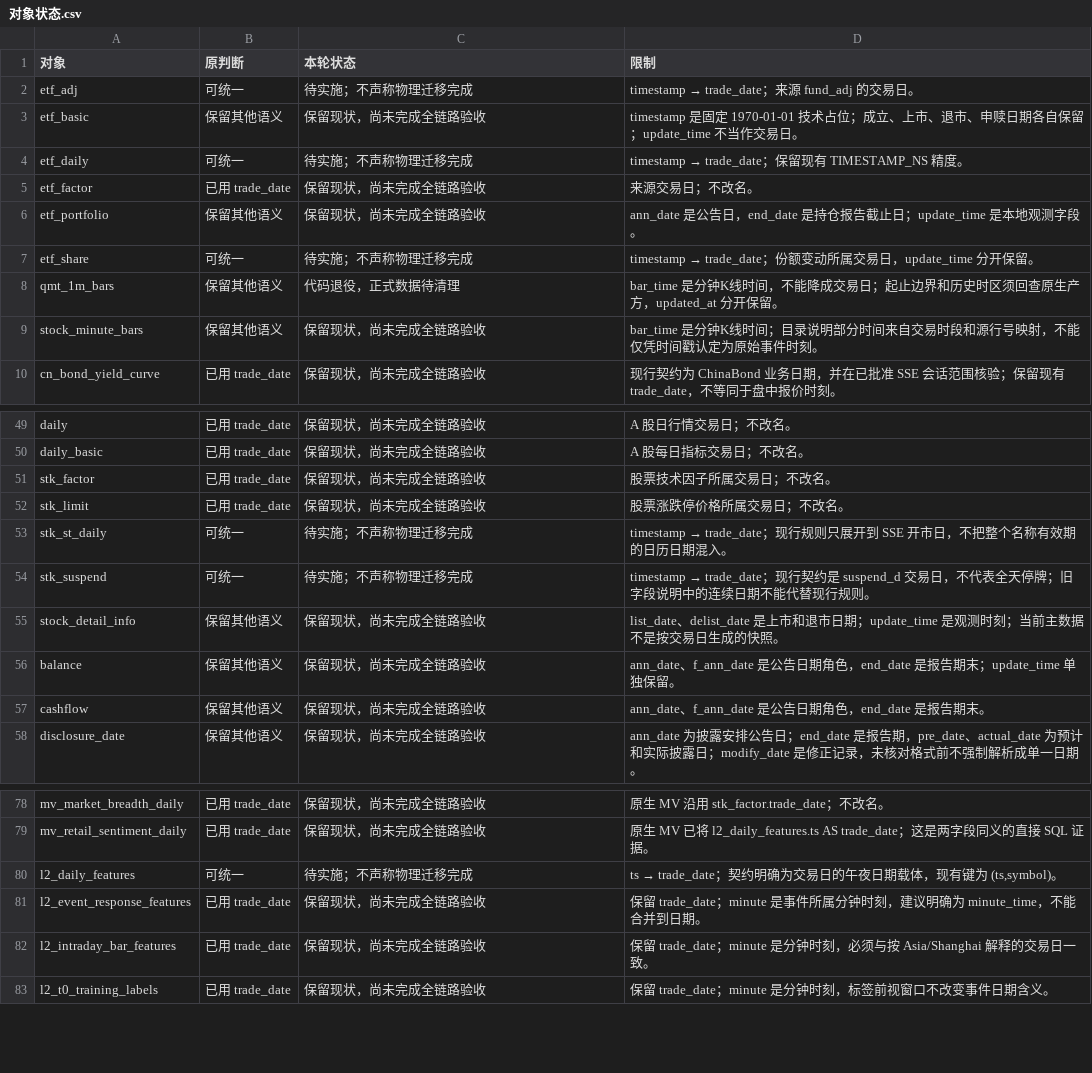
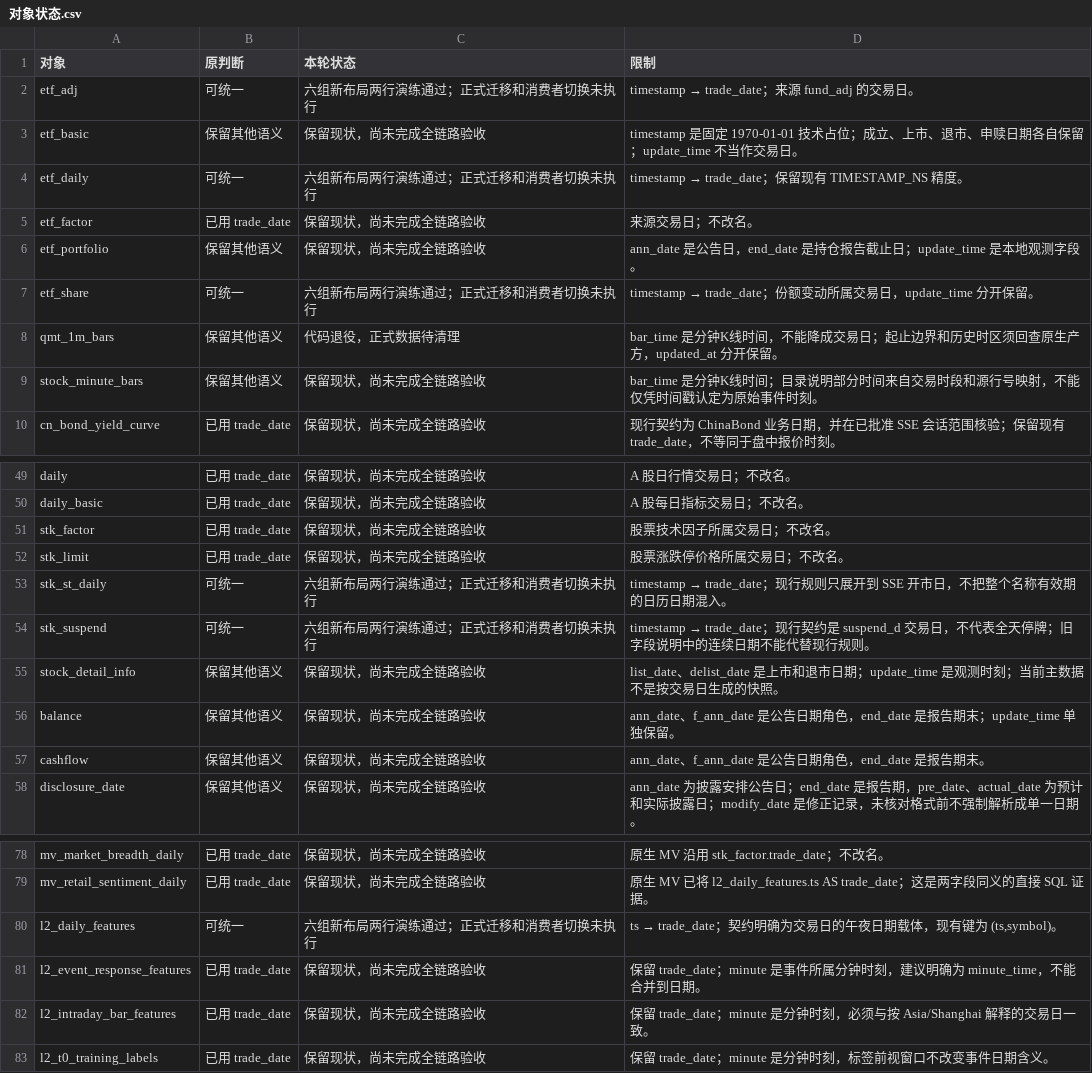
Before and after one commit to ZouTrankil/QuestDBWithData, a CSV file: docs/operations/cn-time-migration/对象状态.csv, drawn as a sheet; only a part is shown, gaps mark what is left out.

```diff
--- a/docs/operations/cn-time-migration/对象状态.csv
+++ b/docs/operations/cn-time-migration/对象状态.csv
@@ -1,8 +1,8 @@
 对象,原判断,本轮状态,限制
-etf_adj,可统一,待实施；不声称物理迁移完成,timestamp → trade_date；来源 fund_adj 的交易日。
+etf_adj,可统一,六组新布局两行演练通过；正式迁移和消费者切换未执行,timestamp → trade_date；来源 fund_adj 的交易日。
 etf_basic,保留其他语义,保留现状，尚未完成全链路验收,timestamp 是固定 1970-01-01 技术占位；成立、上市、退市、申赎日期各自保留；update_time 不当作交易日。
-etf_daily,可统一,待实施；不声称物理迁移完成,timestamp → trade_date；保留现有 TIMESTAMP_NS 精度。
+etf_daily,可统一,六组新布局两行演练通过；正式迁移和消费者切换未执行,timestamp → trade_date；保留现有 TIMESTAMP_NS 精度。
 etf_factor,已用 trade_date,保留现状，尚未完成全链路验收,来源交易日；不改名。
 etf_portfolio,保留其他语义,保留现状，尚未完成全链路验收,ann_date 是公告日，end_date 是持仓报告截止日；update_time 是本地观测字段。
-etf_share,可统一,待实施；不声称物理迁移完成,timestamp → trade_date；份额变动所属交易日，update_time 分开保留。
+etf_share,可统一,六组新布局两行演练通过；正式迁移和消费者切换未执行,timestamp → trade_date；份额变动所属交易日，update_time 分开保留。
 qmt_1m_bars,保留其他语义,代码退役，正式数据待清理,bar_time 是分钟K线时间，不能降成交易日；起止边界和历史时区须回查原生产方，updated_at 分开保留。
@@ -52,4 +52,4 @@ stk_factor,已用 trade_date,保留现状，尚未完成全链路验收,股票
 stk_limit,已用 trade_date,保留现状，尚未完成全链路验收,股票涨跌停价格所属交易日；不改名。
-stk_st_daily,可统一,待实施；不声称物理迁移完成,timestamp → trade_date；现行规则只展开到 SSE 开市日，不把整个名称有效期的日历日期混入。
-stk_suspend,可统一,待实施；不声称物理迁移完成,timestamp → trade_date；现行契约是 suspend_d 交易日，不代表全天停牌；旧字段说明中的连续日期不能代替现行规则。
+stk_st_daily,可统一,六组新布局两行演练通过；正式迁移和消费者切换未执行,timestamp → trade_date；现行规则只展开到 SSE 开市日，不把整个名称有效期的日历日期混入。
+stk_suspend,可统一,六组新布局两行演练通过；正式迁移和消费者切换未执行,timestamp → trade_date；现行契约是 suspend_d 交易日，不代表全天停牌；旧字段说明中的连续日期不能代替现行规则。
 stock_detail_info,保留其他语义,保留现状，尚未完成全链路验收,list_date、delist_date 是上市和退市日期；update_time 是观测时刻；当前主数据不是按交易日生成的快照。
@@ -79,3 +79,3 @@ mv_market_breadth_daily,已用 trade_date,保留现状，尚未完成全链路
 mv_retail_sentiment_daily,已用 trade_date,保留现状，尚未完成全链路验收,原生 MV 已将 l2_daily_features.ts AS trade_date；这是两字段同义的直接 SQL 证据。
-l2_daily_features,可统一,待实施；不声称物理迁移完成,"ts → trade_date；契约明确为交易日的午夜日期载体，现有键为 (ts,symbol)。"
+l2_daily_features,可统一,六组新布局两行演练通过；正式迁移和消费者切换未执行,"ts → trade_date；契约明确为交易日的午夜日期载体，现有键为 (ts,symbol)。"
 l2_event_response_features,已用 trade_date,保留现状，尚未完成全链路验收,保留 trade_date；minute 是事件所属分钟时刻，建议明确为 minute_time，不能合并到日期。
```
Also changed, not shown: 13 other files.
